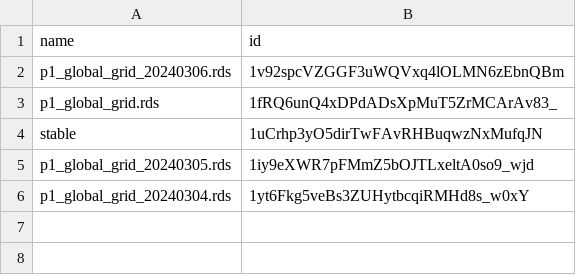
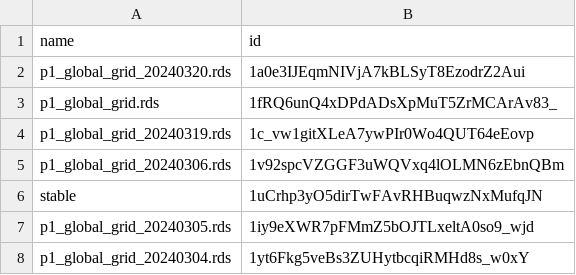
Before and after one commit to mbrousil/AquaMatch_download_WQP, a CSV file: 2_download/out/general_drive_ids.csv, drawn as a sheet.

```diff
--- a/2_download/out/general_drive_ids.csv
+++ b/2_download/out/general_drive_ids.csv
@@ -1,4 +1,6 @@
 name,id
+p1_global_grid_20240320.rds,1a0e3IJEqmNIVjA7kBLSyT8EzodrZ2Aui
+p1_global_grid.rds,1fRQ6unQ4xDPdADsXpMuT5ZrMCArAv83_
+p1_global_grid_20240319.rds,1c_vw1gitXLeA7ywPIr0Wo4QUT64eEovp
 p1_global_grid_20240306.rds,1v92spcVZGGF3uWQVxq4lOLMN6zEbnQBm
-p1_global_grid.rds,1fRQ6unQ4xDPdADsXpMuT5ZrMCArAv83_
 stable,1uCrhp3yO5dirTwFAvRHBuqwzNxMufqJN
```
Also changed, not shown: 2_download/out/chl_drive_ids.csv, 2_download/out/doc_drive_ids.csv, 2 other files.
